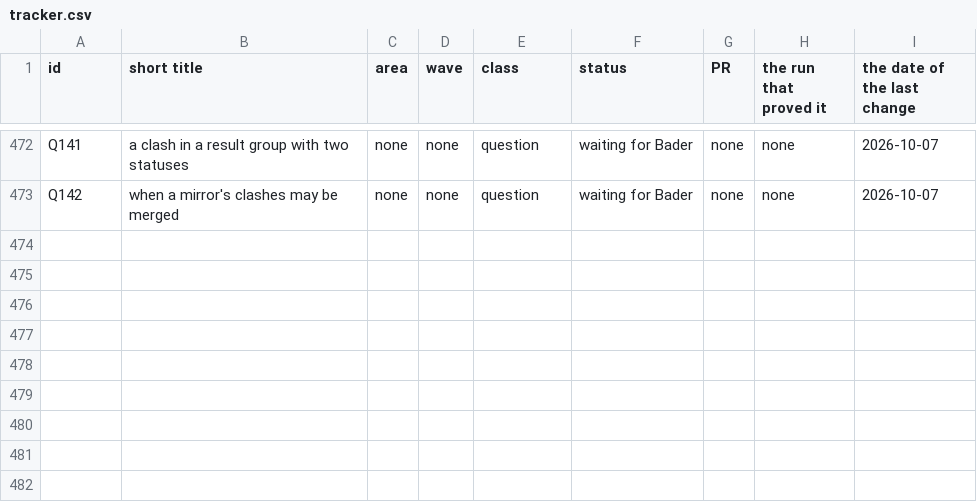
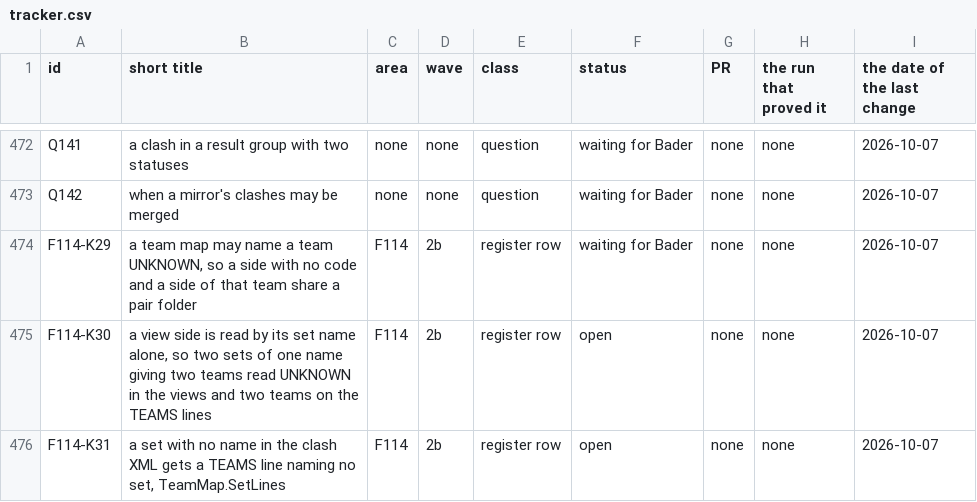
Before and after one commit to baderrahal/PAR_NWC-Federator-V2, a CSV file: steps/tracker.csv, drawn as a sheet; only a part is shown, gaps mark what is left out.

Commit message:
F114 attempt 8 records: the entry, the order line, the section and three register rows
The F114 entry of steps\history\log.md takes an attempt 8 section on the reviewer's readings
of attempt 7, turn5\lanes-1007-review7-F114.json. In steps\01_next.md order line 47 counts the
eighth attempt and main with F139, the F114 section's bullet on FR-074 names a side read as
UNKNOWN with why, its bullet on FR-185 gives Bader's answers A to Q118 and B to Q119 and what
ShownModels does by them, and an ATTEMPT 8 line follows ATTEMPT 7.

steps\tracker.csv takes rows F114-K29 and F114-K30, the reviewer's findings 4 and 3 left open,
and F114-K31, new: TeamMap.SetLines writes a TEAMS line naming no set for a set with no name.
steps\tracker.md and the counts of steps\PROGRESS.md are what make-tracker.ps1 makes from it,
and check-tracker.ps1 reads clean, turn5\f114-a8-check-tracker.txt.

```diff
--- a/steps/tracker.csv
+++ b/steps/tracker.csv
@@ -473 +473,4 @@ Q141,a clash in a result group with two statuses,none,none,question,waiting for
 Q142,when a mirror's clashes may be merged,none,none,question,waiting for Bader,none,none,2026-10-07
+F114-K29,"a team map may name a team UNKNOWN, so a side with no code and a side of that team share a pair folder",F114,2b,register row,waiting for Bader,none,none,2026-10-07
+F114-K30,"a view side is read by its set name alone, so two sets of one name giving two teams read UNKNOWN in the views and two teams on the TEAMS lines",F114,2b,register row,open,none,none,2026-10-07
+F114-K31,"a set with no name in the clash XML gets a TEAMS line naming no set, TeamMap.SetLines",F114,2b,register row,open,none,none,2026-10-07
```
Also changed, not shown: 4 other files.
